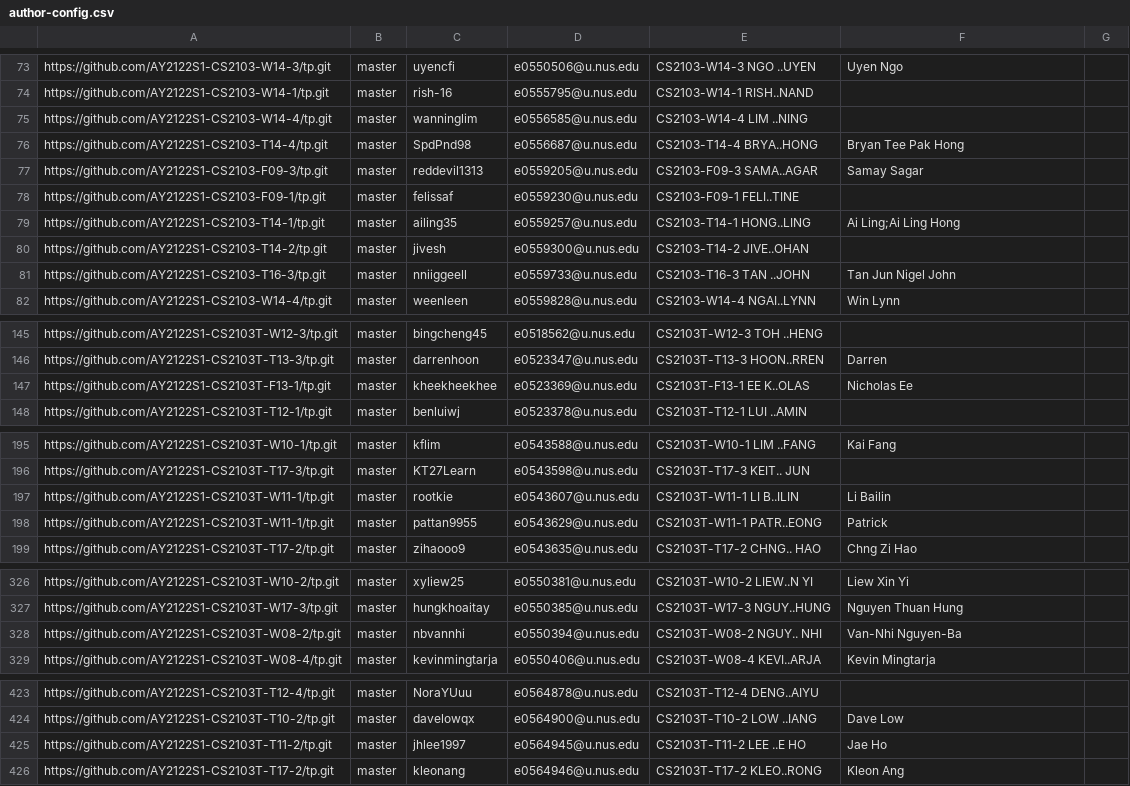
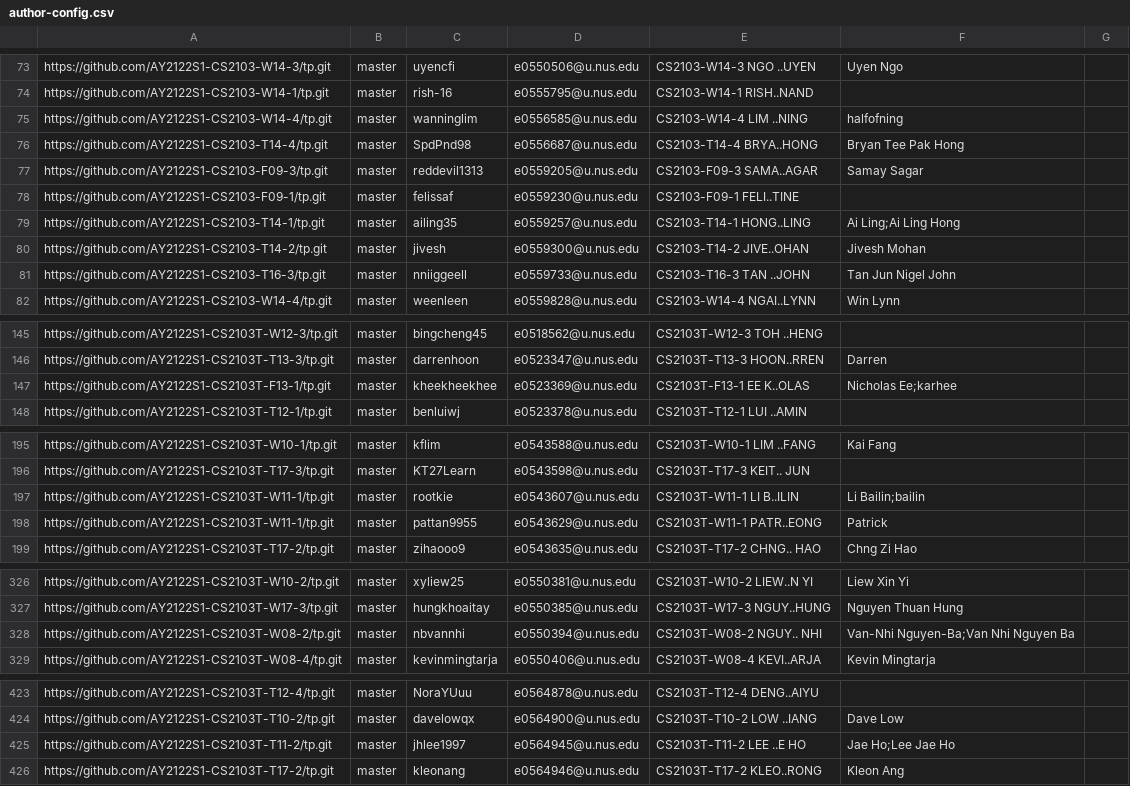
Before and after one commit to nus-cs2103-AY2122S1/tp-dashboard, a CSV file: configs/author-config.csv, drawn as a sheet; only a part is shown, gaps mark what is left out; the diff covers the shown part only.

Commit message:
Update configs

```diff
--- a/configs/author-config.csv
+++ b/configs/author-config.csv
@@ -74,3 +74,3 @@ https://github.com/AY2122S1-CS2103-W14-3/tp.git,master,uyencfi,e0550506@u.nus.ed
 https://github.com/AY2122S1-CS2103-W14-1/tp.git,master,rish-16,e0555795@u.nus.edu,CS2103-W14-1 RISH..NAND,,
-https://github.com/AY2122S1-CS2103-W14-4/tp.git,master,wanninglim,e0556585@u.nus.edu,CS2103-W14-4 LIM ..NING,,
+https://github.com/AY2122S1-CS2103-W14-4/tp.git,master,wanninglim,e0556585@u.nus.edu,CS2103-W14-4 LIM ..NING,halfofning,
 https://github.com/AY2122S1-CS2103-T14-4/tp.git,master,SpdPnd98,e0556687@u.nus.edu,CS2103-T14-4 BRYA..HONG,Bryan Tee Pak Hong,
@@ -79,3 +79,3 @@ https://github.com/AY2122S1-CS2103-F09-1/tp.git,master,felissaf,e0559230@u.nus.e
 https://github.com/AY2122S1-CS2103-T14-1/tp.git,master,ailing35,e0559257@u.nus.edu,CS2103-T14-1 HONG..LING,Ai Ling;Ai Ling Hong,
-https://github.com/AY2122S1-CS2103-T14-2/tp.git,master,jivesh,e0559300@u.nus.edu,CS2103-T14-2 JIVE..OHAN,,
+https://github.com/AY2122S1-CS2103-T14-2/tp.git,master,jivesh,e0559300@u.nus.edu,CS2103-T14-2 JIVE..OHAN,Jivesh Mohan,
 https://github.com/AY2122S1-CS2103-T16-3/tp.git,master,nniiggeell,e0559733@u.nus.edu,CS2103-T16-3 TAN ..JOHN,Tan Jun Nigel John,
@@ -146,3 +146,3 @@ https://github.com/AY2122S1-CS2103T-W12-3/tp.git,master,bingcheng45,e0518562@u.n
 https://github.com/AY2122S1-CS2103T-T13-3/tp.git,master,darrenhoon,e0523347@u.nus.edu,CS2103T-T13-3 HOON..RREN,Darren,
-https://github.com/AY2122S1-CS2103T-F13-1/tp.git,master,kheekheekhee,e0523369@u.nus.edu,CS2103T-F13-1 EE K..OLAS,Nicholas Ee,
+https://github.com/AY2122S1-CS2103T-F13-1/tp.git,master,kheekheekhee,e0523369@u.nus.edu,CS2103T-F13-1 EE K..OLAS,Nicholas Ee;karhee,
 https://github.com/AY2122S1-CS2103T-T12-1/tp.git,master,benluiwj,e0523378@u.nus.edu,CS2103T-T12-1 LUI ..AMIN,,
@@ -196,3 +196,3 @@ https://github.com/AY2122S1-CS2103T-W10-1/tp.git,master,kflim,e0543588@u.nus.edu
 https://github.com/AY2122S1-CS2103T-T17-3/tp.git,master,KT27Learn,e0543598@u.nus.edu,CS2103T-T17-3 KEIT.. JUN,,
-https://github.com/AY2122S1-CS2103T-W11-1/tp.git,master,rootkie,e0543607@u.nus.edu,CS2103T-W11-1 LI B..ILIN,Li Bailin,
+https://github.com/AY2122S1-CS2103T-W11-1/tp.git,master,rootkie,e0543607@u.nus.edu,CS2103T-W11-1 LI B..ILIN,Li Bailin;bailin,
 https://github.com/AY2122S1-CS2103T-W11-1/tp.git,master,pattan9955,e0543629@u.nus.edu,CS2103T-W11-1 PATR..EONG,Patrick,
@@ -327,3 +327,3 @@ https://github.com/AY2122S1-CS2103T-W10-2/tp.git,master,xyliew25,e0550381@u.nus.
 https://github.com/AY2122S1-CS2103T-W17-3/tp.git,master,hungkhoaitay,e0550385@u.nus.edu,CS2103T-W17-3 NGUY..HUNG,Nguyen Thuan Hung,
-https://github.com/AY2122S1-CS2103T-W08-2/tp.git,master,nbvannhi,e0550394@u.nus.edu,CS2103T-W08-2 NGUY.. NHI,Van-Nhi Nguyen-Ba,
+https://github.com/AY2122S1-CS2103T-W08-2/tp.git,master,nbvannhi,e0550394@u.nus.edu,CS2103T-W08-2 NGUY.. NHI,Van-Nhi Nguyen-Ba;Van Nhi Nguyen Ba,
 https://github.com/AY2122S1-CS2103T-W08-4/tp.git,master,kevinmingtarja,e0550406@u.nus.edu,CS2103T-W08-4 KEVI..ARJA,Kevin Mingtarja,
@@ -424,3 +424,3 @@ https://github.com/AY2122S1-CS2103T-T12-4/tp.git,master,NoraYUuu,e0564878@u.nus.
 https://github.com/AY2122S1-CS2103T-T10-2/tp.git,master,davelowqx,e0564900@u.nus.edu,CS2103T-T10-2 LOW ..IANG,Dave Low,
-https://github.com/AY2122S1-CS2103T-T11-2/tp.git,master,jhlee1997,e0564945@u.nus.edu,CS2103T-T11-2 LEE ..E HO,Jae Ho,
+https://github.com/AY2122S1-CS2103T-T11-2/tp.git,master,jhlee1997,e0564945@u.nus.edu,CS2103T-T11-2 LEE ..E HO,Jae Ho;Lee Jae Ho,
 https://github.com/AY2122S1-CS2103T-T17-2/tp.git,master,kleonang,e0564946@u.nus.edu,CS2103T-T17-2 KLEO..RONG,Kleon Ang,
```
Also changed, not shown: 1 edited cell elsewhere in this file.
